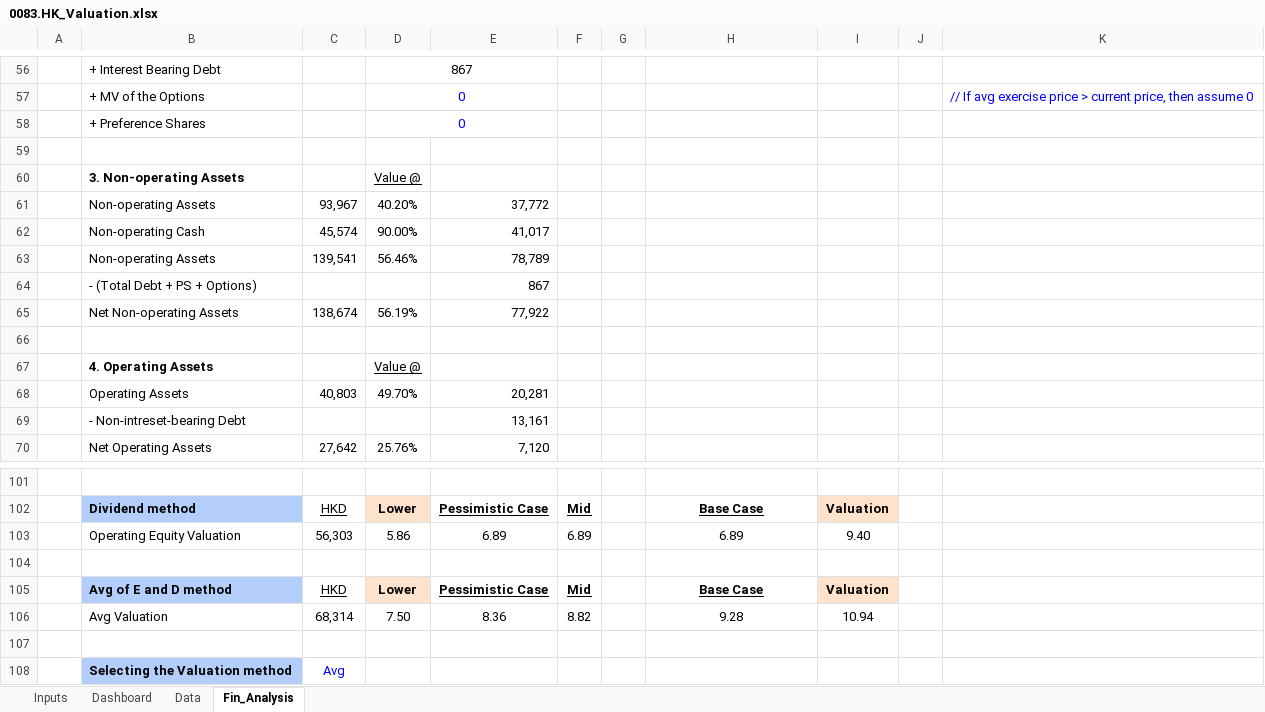
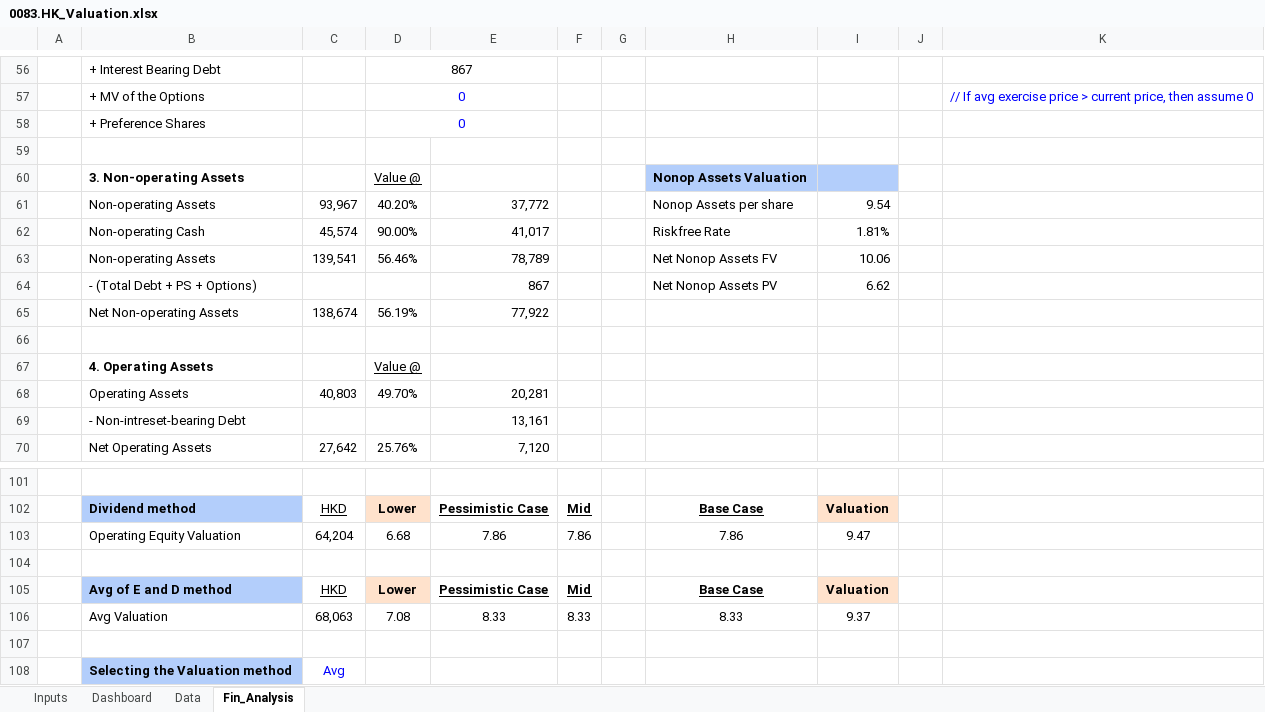
Before and after one commit to JerryChenz/Invest_Proc_Alpha, an Excel workbook: financial_models/opportunities/0083.HK_Valuation.xlsx, sheet Fin_Analysis, drawn as a sheet; only a part is shown, gaps mark what is left out; values as stored, in another font and other column widths than the file's, no borders; conditional formats not drawn; the diff covers the shown part only; the diff names each change by its address in the sheet, - before the commit and + after, or states it on an @@ line.

```diff
--- a/financial_models/opportunities/0083.HK_Valuation.xlsx (sheet Fin_Analysis)
+++ b/financial_models/opportunities/0083.HK_Valuation.xlsx (sheet Fin_Analysis)
-H60: (empty)
+H60: Nonop Assets Valuation
-H60:I60 fill: none
+H60:I60 fill: #B3CEFB
-H61: (empty)
+H61: Nonop Assets per share
-I61: (empty)
+I61: 9.54
-H62: (empty)
+H62: Riskfree Rate
-I62: (empty)
+I62: 1.81%
-H63: (empty)
+H63: Net Nonop Assets FV
-I63: (empty)
+I63: 10.06
-H64: (empty)
+H64: Net Nonop Assets PV
-I64: (empty)
+I64: 6.62
-C103: 56,303
+C103: 64,204
-D103: 5.86
+D103: 6.68
-E103: 6.89
+E103: 7.86
-F103: 6.89
+F103: 7.86
-H103: 6.89
+H103: 7.86
-I103: 9.40
+I103: 9.47
-C106: 68,314
+C106: 68,063
-D106: 7.50
+D106: 7.08
-E106: 8.36
+E106: 8.33
-F106: 8.82
+F106: 8.33
-H106: 9.28
+H106: 8.33
-I106: 10.94
+I106: 9.37
```
Also changed, not shown: 30 edited cells elsewhere in this sheet, sheet Inputs, sheet Dashboard, financial_models/templates/Valuation_v1.00.xlsx.
